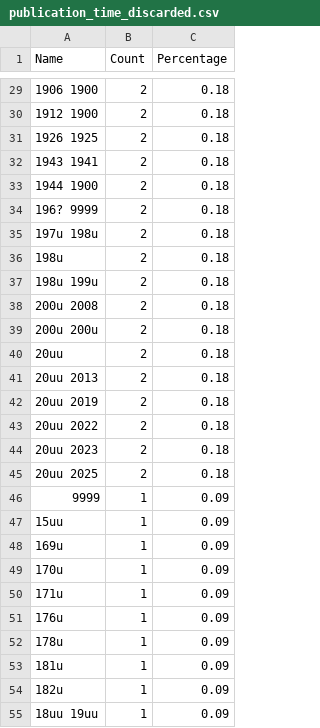
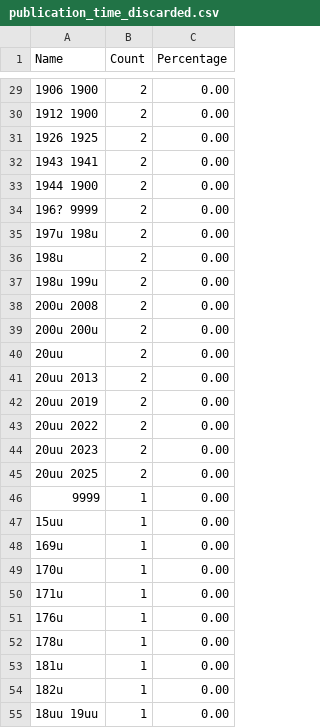
Before and after one commit to fennicahub/fennica, a CSV file: inst/examples/output.tables/publication_time_discarded.csv, drawn as a sheet; only a part is shown, gaps mark what is left out; the diff covers the shown part only; the diff names each change by its address in the sheet, - before the commit and + after, or states it on an @@ line.

```diff
--- a/inst/examples/output.tables/publication_time_discarded.csv
+++ b/inst/examples/output.tables/publication_time_discarded.csv
-C29:C45 (Percentage): 0.18
+C29:C45 (Percentage): 0.00
-C46:C55 (Percentage): 0.09
+C46:C55 (Percentage): 0.00
```
Also changed, not shown: 78 edited cells elsewhere in this file, inst/examples/output.tables/publication_time_conversion_19.csv, 46 other files.
